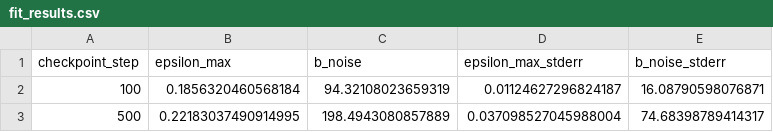
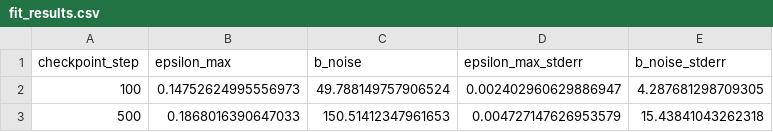
Before and after one commit to TatianaUshakova/batch-size-lr-scaling, a CSV file: outputs/mnist_optimal_batch_lr_dense/fit_results.csv, drawn as a sheet.

```diff
--- a/outputs/mnist_optimal_batch_lr_dense/fit_results.csv
+++ b/outputs/mnist_optimal_batch_lr_dense/fit_results.csv
@@ -1,3 +1,3 @@
 checkpoint_step,epsilon_max,b_noise,epsilon_max_stderr,b_noise_stderr
-100,0.1856320460568184,94.32108023659319,0.01124627296824187,16.08790598076871
-500,0.22183037490914995,198.4943080857889,0.037098527045988004,74.68398789414317
+100,0.14752624995556973,49.788149757906524,0.002402960629886947,4.287681298709305
+500,0.1868016390647033,150.51412347961653,0.004727147626953579,15.43841043262318
```
Also changed, not shown: outputs/mnist_optimal_batch_lr_dense/epsilon_opt_results.csv, 13 other files.
